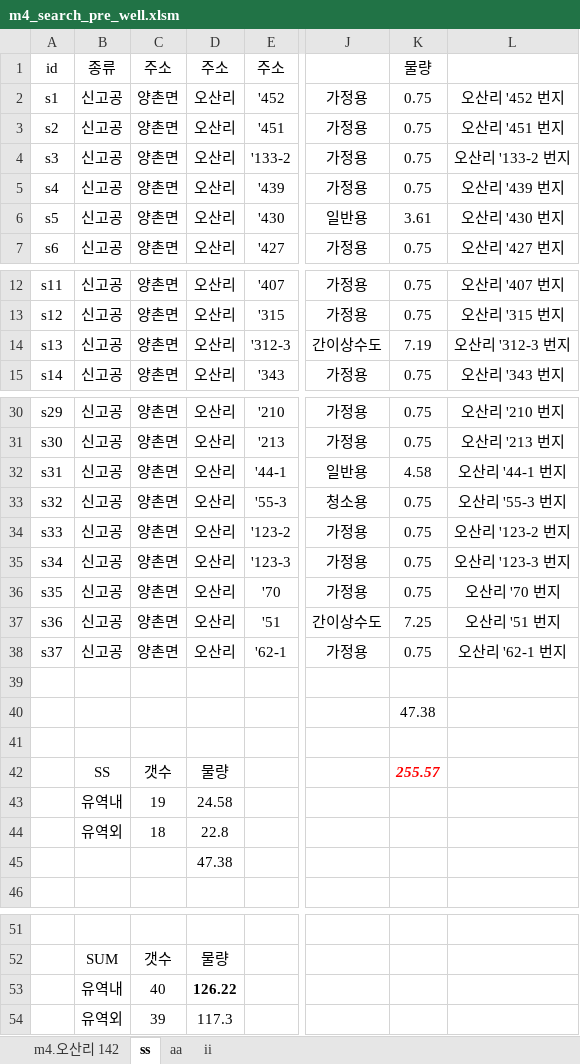
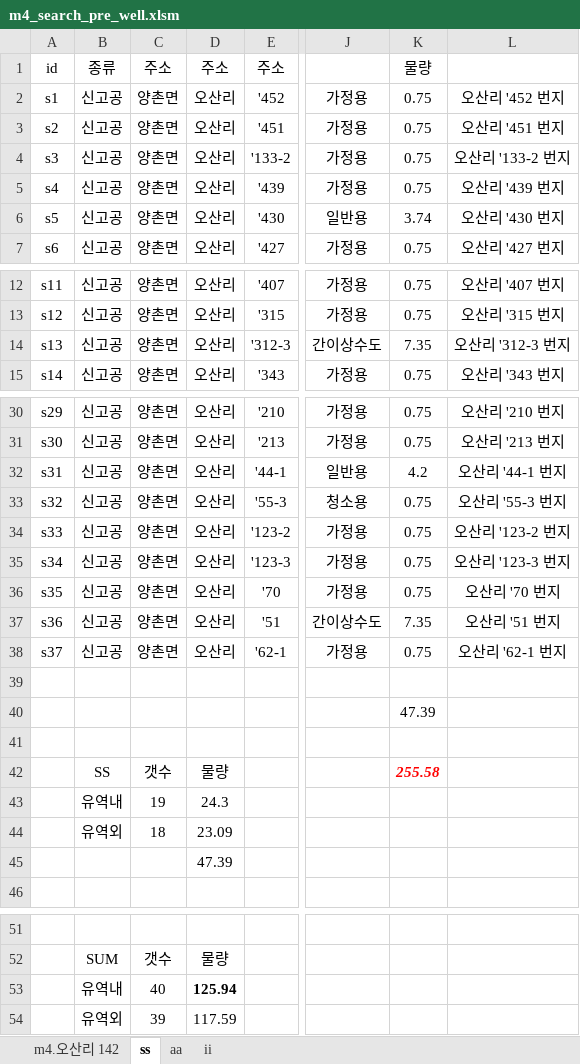
Before and after one commit to VB6Hobbyst7/02_Excel, an Excel workbook: 01_pumping_test/01_xls_file/m4_search_pre_well.xlsm, sheet ss, drawn as a sheet; only a part is shown, gaps mark what is left out; values as stored, in another font and other column widths than the file's, no borders; charts and pictures not drawn; the diff names each change by its address in the sheet, - before the commit and + after, or states it on an @@ line.

```diff
--- a/01_pumping_test/01_xls_file/m4_search_pre_well.xlsm (sheet ss)
+++ b/01_pumping_test/01_xls_file/m4_search_pre_well.xlsm (sheet ss)
-K6 (물량): 3.61
+K6 (물량): 3.74
-K14 (물량): 7.19
+K14 (물량): 7.35
-K32 (물량): 4.58
+K32 (물량): 4.2
-K37 (물량): 7.25
+K37 (물량): 7.35
-K40 (물량): 47.38
+K40 (물량): 47.39
-K42 (물량): 255.57
+K42 (물량): 255.58
-D43 (주소): 24.58
+D43 (주소): 24.3
-D44 (주소): 22.8
+D44 (주소): 23.09
-D45 (주소): 47.38
+D45 (주소): 47.39
-D53 (주소): 126.22
+D53 (주소): 125.94
-D54 (주소): 117.3
+D54 (주소): 117.59
```
Also changed, not shown: charts or pictures, 1 other file.
